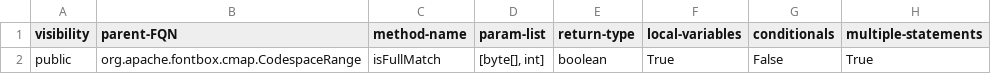
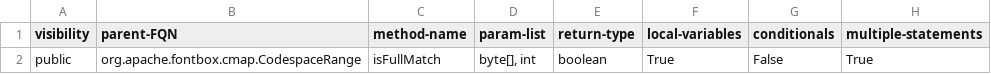
Before and after one commit to Deee92/journal, a CSV file: data/pdfbox-pure-methods/one-method.csv, drawn as a sheet; only a part is shown; the diff names each change by its address in the sheet, - before the commit and + after, or states it on an @@ line.

Commit message:
Update param-list for isFullMatch()

```diff
--- a/data/pdfbox-pure-methods/one-method.csv
+++ b/data/pdfbox-pure-methods/one-method.csv
-D2 (param-list): [byte[], int]
+D2 (param-list): byte[], int
```
